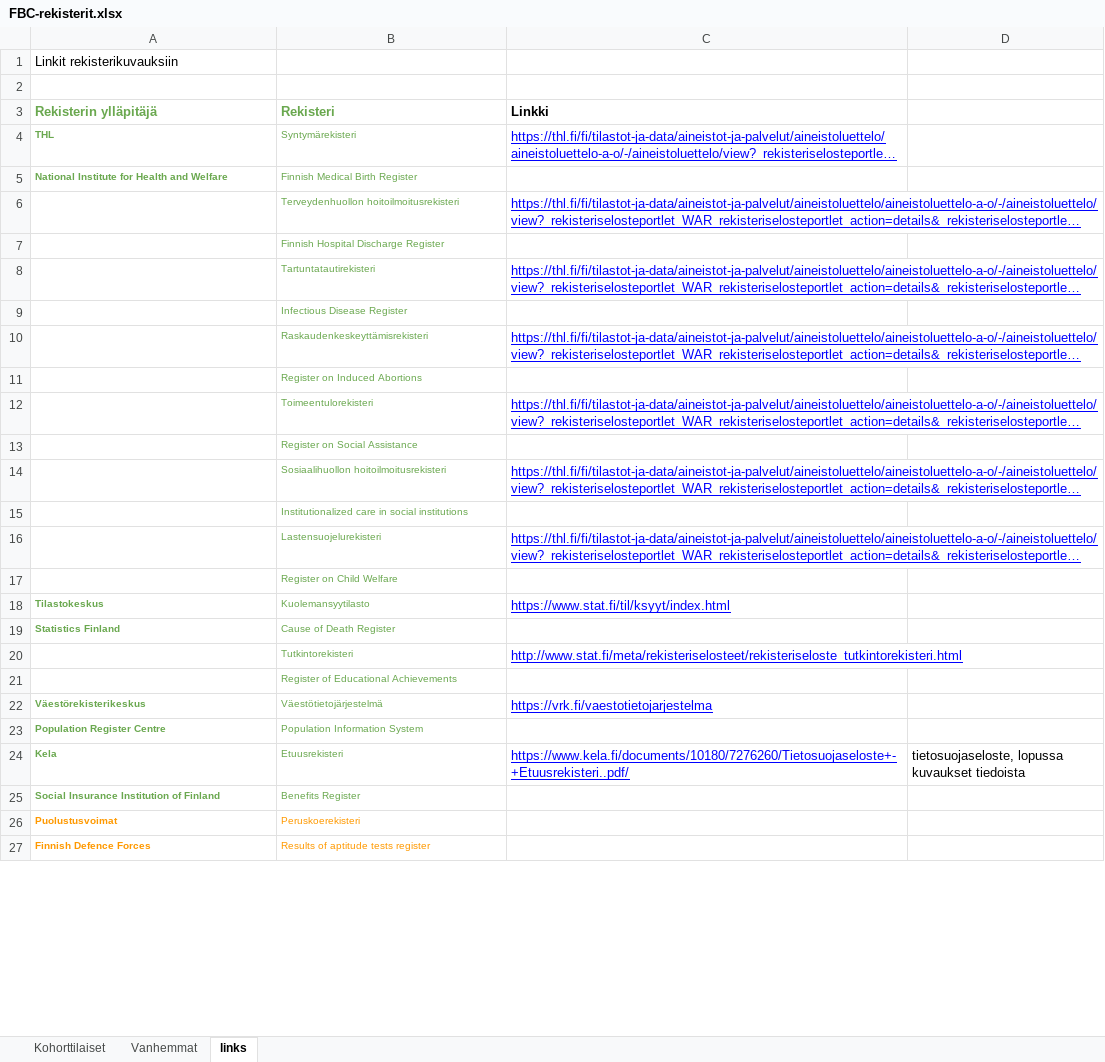
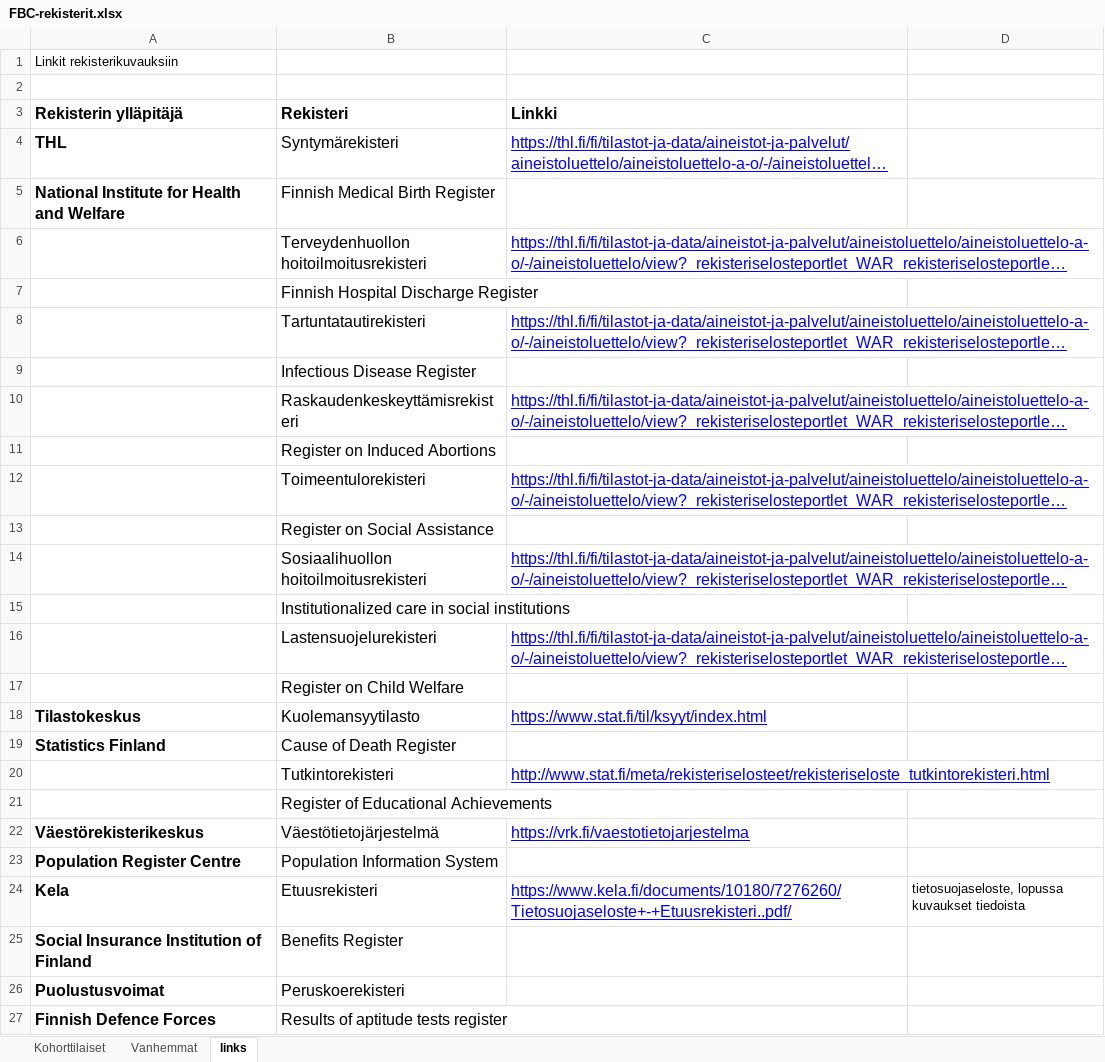
Before and after one commit to sakasute/meta-visu, an Excel workbook: python/FBC-rekisterit.xlsx, sheet links, drawn as a sheet; only a part is shown; long unchanged cells end in …; values as stored, in another font and other column widths than the file's, no borders; charts and pictures not drawn; the diff covers the shown part only; the diff names each change by its address in the sheet, - before the commit and + after, or states it on an @@ line.

Commit message:
fix problems in data source

```diff
--- a/python/FBC-rekisterit.xlsx (sheet links)
+++ b/python/FBC-rekisterit.xlsx (sheet links)
-A3:B5 text colour: #6AA84F
+A3:B5 text colour: black
@@ A3:C4 text size: larger @@
@@ A5:B5 text size: larger @@
-B6:B17 text colour: #6AA84F
+B6:B17 text colour: black
@@ B6:C6 text size: larger @@
@@ B7 text size: larger @@
@@ B8:C8 text size: larger @@
@@ B9 text size: larger @@
@@ B10:C10 text size: larger @@
@@ B11 text size: larger @@
@@ B12:C12 text size: larger @@
@@ B13 text size: larger @@
@@ B14:C14 text size: larger @@
@@ B15 text size: larger @@
@@ B16:C16 text size: larger @@
@@ B17 text size: larger @@
-A18:B19 text colour: #6AA84F
+A18:B19 text colour: black
@@ A18:C18 text size: larger @@
@@ A19:B19 text size: larger @@
-B20:B21 text colour: #6AA84F
+B20:B21 text colour: black
@@ B20:C20 text size: larger @@
@@ B21 text size: larger @@
-A22:B25 text colour: #6AA84F
+A22:B25 text colour: black
@@ A22:C22 text size: larger @@
@@ A23:B23 text size: larger @@
@@ A24:C24 text size: larger @@
@@ A25:B27 text size: larger @@
-A26:B27 text colour: #FF9900
+A26:B27 text colour: black
```
Also changed, not shown: cell formats elsewhere in this sheet, sheet Vanhemmat, sheet Kohorttilaiset, charts or pictures, 8 other files.
